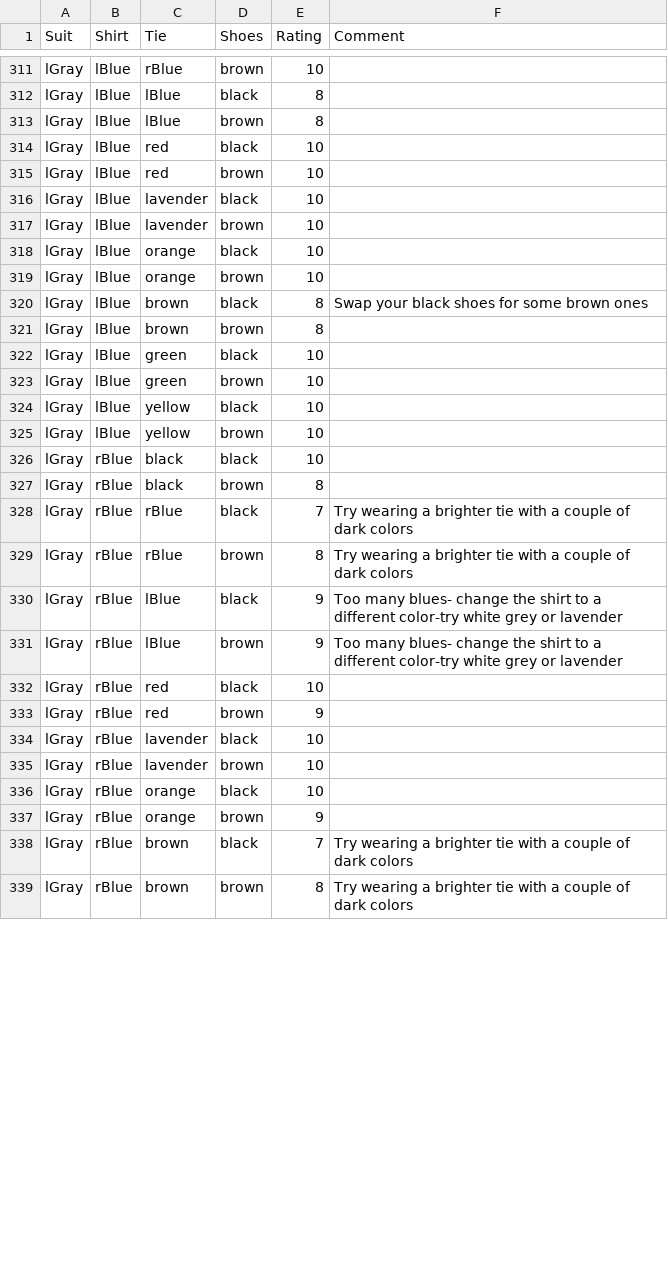
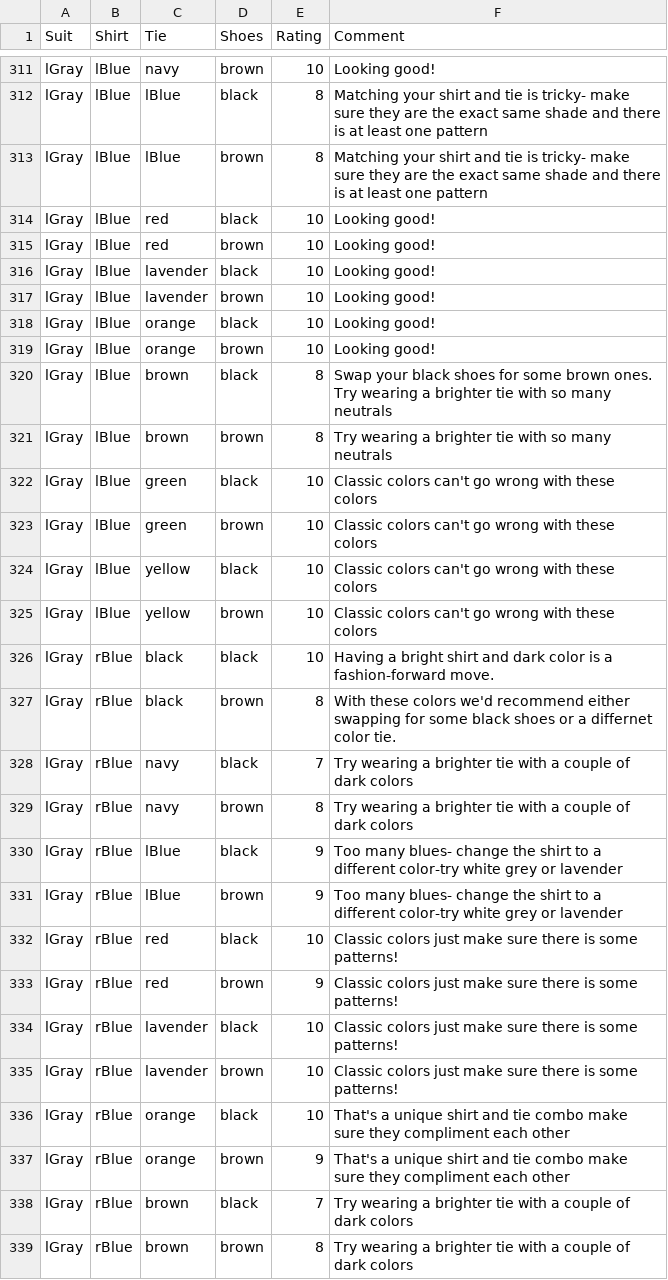
Before and after one commit to CharlesLex/Suit-Up, a CSV file: Suit Up/Colors.csv, drawn as a sheet; only a part is shown, gaps mark what is left out; the diff covers the shown part only; the diff names each change by its address in the sheet, - before the commit and + after, or states it on an @@ line.

```diff
--- a/Suit Up/Colors.csv
+++ b/Suit Up/Colors.csv
-C311 (Tie): rBlue
+C311 (Tie): navy
-F311 (Comment): (empty)
+F311 (Comment): Looking good!
-F312:F313 (Comment): (empty)
+F312:F313 (Comment): Matching your shirt and tie is tricky- make sure they are the exact same shade and there is at least one pattern
-F314:F319 (Comment): (empty)
+F314:F319 (Comment): Looking good!
-F320 (Comment): …some brown ones
+F320 (Comment): …some brown ones. Try wearing a brighter tie with so many neutrals
-F321 (Comment): (empty)
+F321 (Comment): Try wearing a brighter tie with so many neutrals
-F322:F325 (Comment): (empty)
+F322:F325 (Comment): Classic colors can't go wrong with these colors
-F326 (Comment): (empty)
+F326 (Comment): Having a bright shirt and dark color is a fashion-forward move.
-F327 (Comment): (empty)
+F327 (Comment): With these colors we'd recommend either swapping for some black shoes or a differnet color tie.
-C328:C329 (Tie): rBlue
+C328:C329 (Tie): navy
-F332:F335 (Comment): (empty)
+F332:F335 (Comment): Classic colors just make sure there is some patterns!
-F336:F337 (Comment): (empty)
+F336:F337 (Comment): That's a unique shirt and tie combo make sure they compliment each other
```
Also changed, not shown: 166 edited cells elsewhere in this file, Suit Up/Texture.csv, 12 other files.
